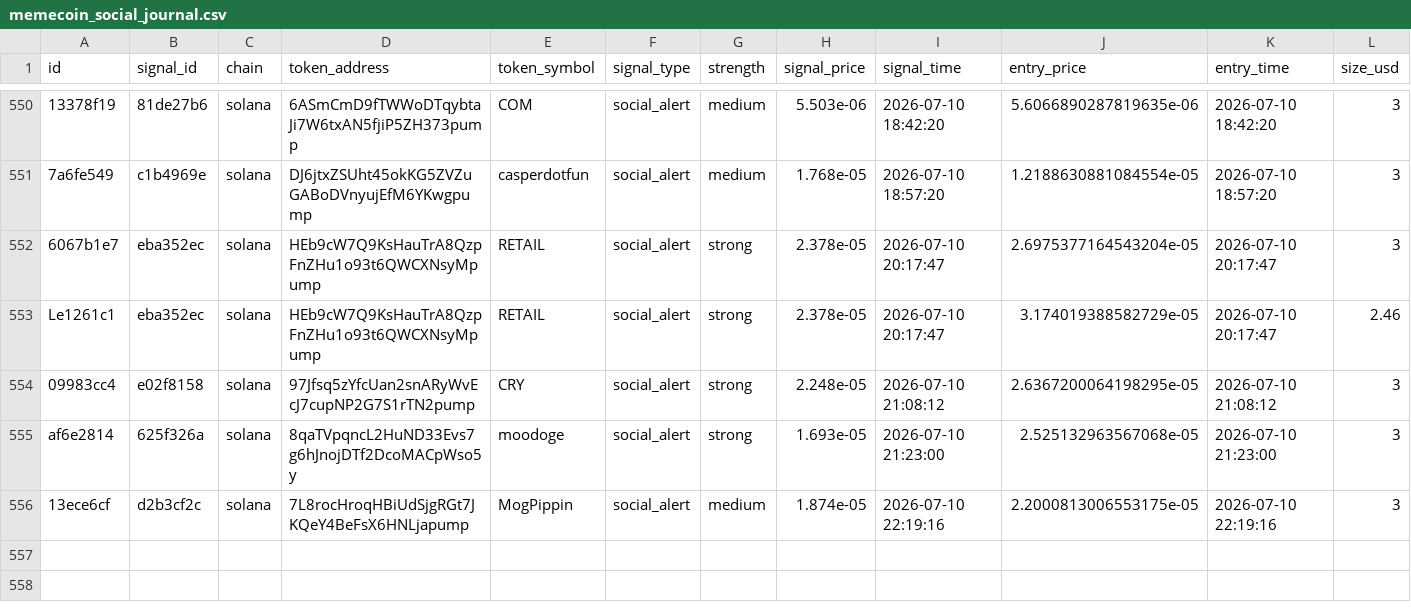
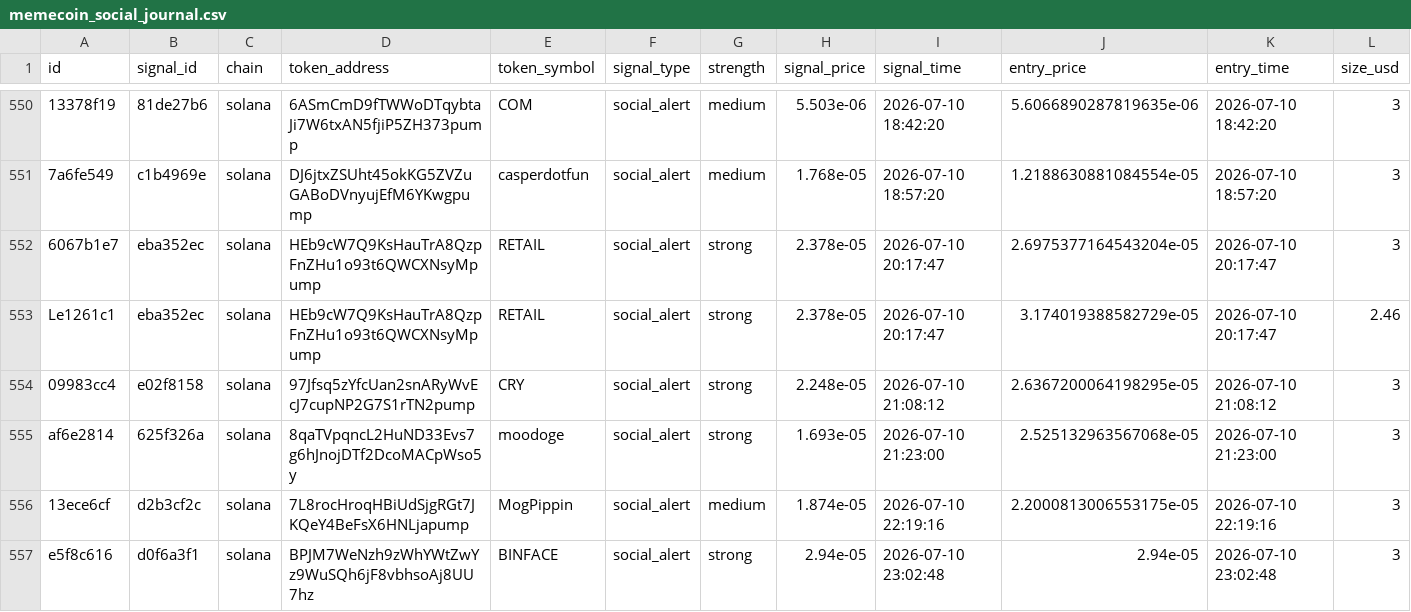
Before and after one commit to AMR200215/quant-bot, a CSV file: logs/memecoin_social_journal.csv, drawn as a sheet; only a part is shown, gaps mark what is left out; rows hold the shown columns only; the diff names each change by its address in the sheet, - before the commit and + after, or states it on an @@ line.

Commit message:
chore: sync live journals 2026-06-19T19:43

```diff
--- a/logs/memecoin_social_journal.csv
+++ b/logs/memecoin_social_journal.csv
+row 557: e5f8c616 | d0f6a3f1 | solana | BPJM7WeNzh9zWhYWtZwYz9WuSQh6jF8vbhsoAj8UU7hz | BINFACE | social_alert | strong | 2.94e-05 | 2026-07-10 23:02:48 | 2.94e-05 | 2026-07-10 23:02:48 | 3
```
